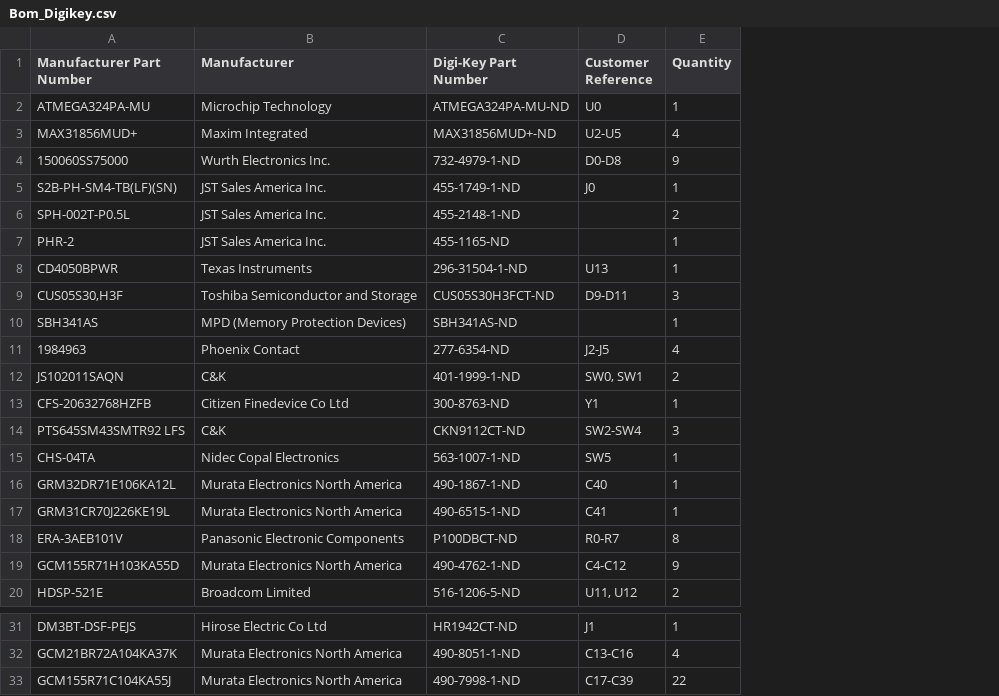
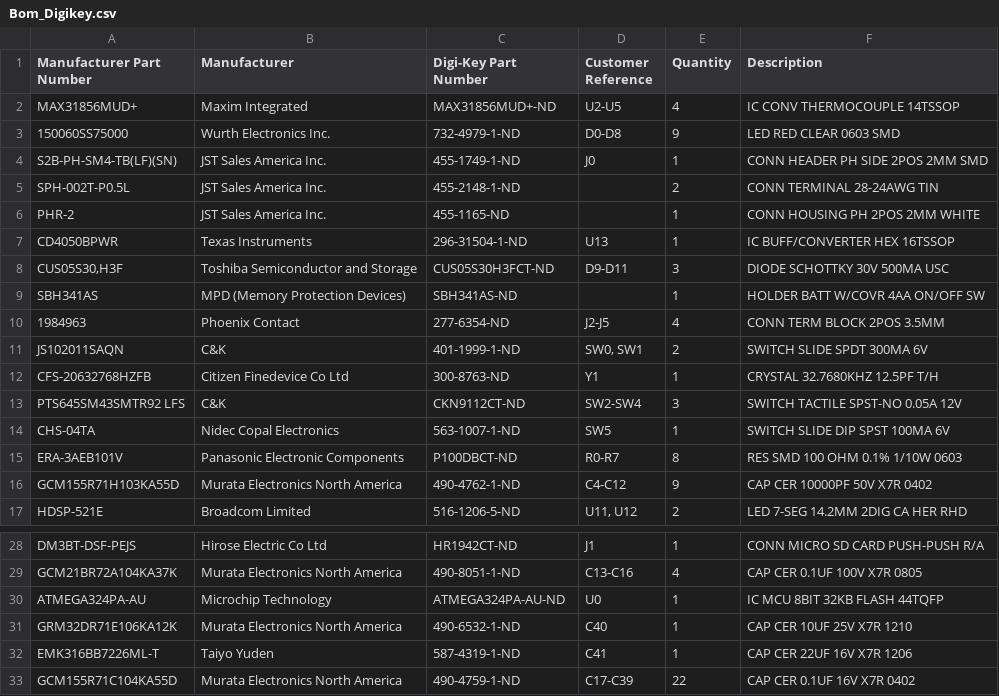
Before and after one commit to ch98-1/Thermocouple-Data-Logger, a CSV file: Bom_Digikey.csv, drawn as a sheet; only a part is shown, gaps mark what is left out; removed rows and columns are numbered as before the commit, all else as after; the diff names each change by its address in the sheet, - before the commit and + after, or states it on an @@ line.

Commit message:
Changed the microcontroller from qfn to tqfp

```diff
--- a/Bom_Digikey.csv
+++ b/Bom_Digikey.csv
+column F (Description), rows 2-17: IC CONV THERMOCOUPLE 14TSSOP | LED RED CLEAR 0603 SMD | CONN HEADER PH SIDE 2POS 2MM SMD | CONN TERMINAL 28-24AWG TIN | CONN HOUSING PH 2POS 2MM WHITE | IC BUFF/CONVERTER HEX 16TSSOP | DIODE SCHOTTKY 30V 500MA USC | HOLDER BATT W/COVR 4AA ON/OFF SW | CONN TERM BLOCK 2POS 3.5MM | SWITCH SLIDE SPDT 300MA 6V | CRYSTAL 32.7680KHZ 12.5PF T/H | SWITCH TACTILE SPST-NO 0.05A 12V | SWITCH SLIDE DIP SPST 100MA 6V | RES SMD 100 OHM 0.1% 1/10W 0603 | CAP CER 10000PF 50V X7R 0402 | LED 7-SEG 14.2MM 2DIG CA HER RHD; rows 28-29: CONN MICRO SD CARD PUSH-PUSH R/A | CAP CER 0.1UF 100V X7R 0805; row 33: CAP CER 0.1UF 16V X7R 0402
-row 2: ATMEGA324PA-MU | Microchip Technology | ATMEGA324PA-MU-ND | U0 | 1
-row 16: GRM32DR71E106KA12L | Murata Electronics North America | 490-1867-1-ND | C40 | 1
-row 17: GRM31CR70J226KE19L | Murata Electronics North America | 490-6515-1-ND | C41 | 1
+row 30: ATMEGA324PA-AU | Microchip Technology | ATMEGA324PA-AU-ND | U0 | 1 | IC MCU 8BIT 32KB FLASH 44TQFP
+row 31: GRM32DR71E106KA12K | Murata Electronics North America | 490-6532-1-ND | C40 | 1 | CAP CER 10UF 25V X7R 1210
+row 32: EMK316BB7226ML-T | Taiyo Yuden | 587-4319-1-ND | C41 | 1 | CAP CER 22UF 16V X7R 1206
-A33 (Manufacturer Part Number): GCM155R71C104KA55J
+A33 (Manufacturer Part Number): GCM155R71C104KA55D
-C33 (Digi-Key Part Number): 490-7998-1-ND
+C33 (Digi-Key Part Number): 490-4759-1-ND
```
Also changed, not shown: 31 other files.
